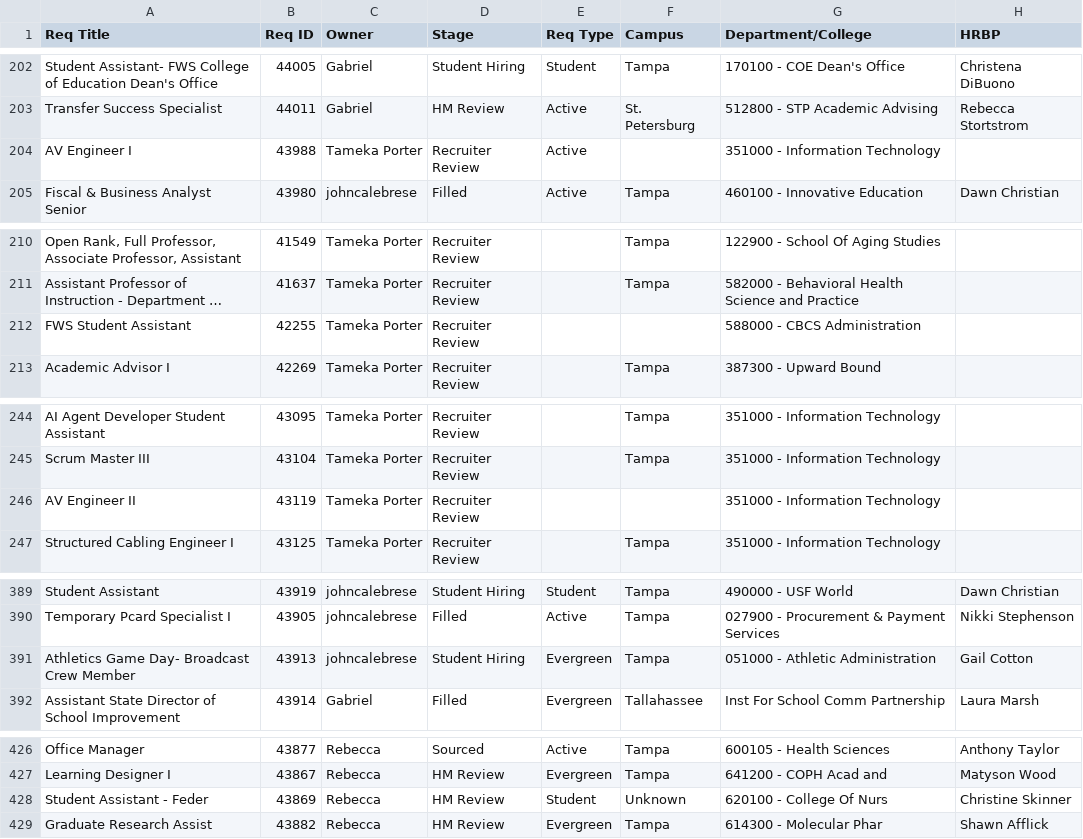
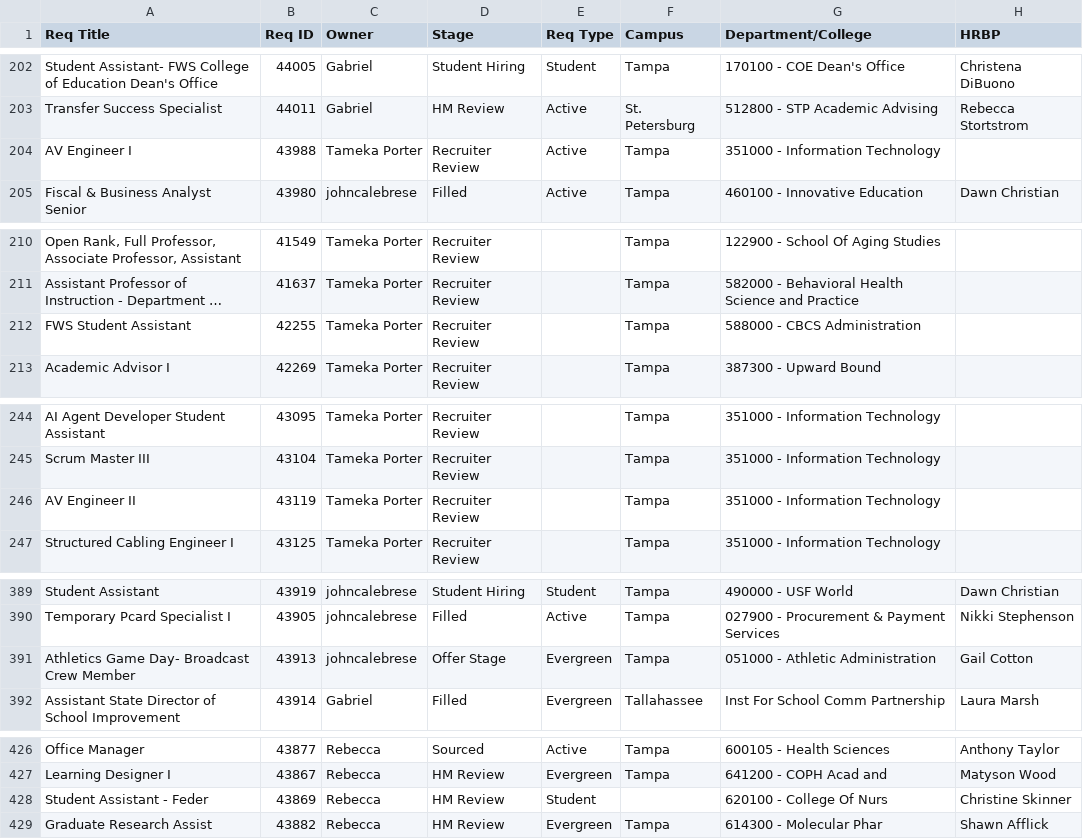
Before and after one commit to gabelopez-dev/usf-dashboard, a CSV file: data_clean.csv, drawn as a sheet; only a part is shown, gaps mark what is left out; long unchanged cells end in …; the diff covers the shown part only; the diff names each change by its address in the sheet, - before the commit and + after, or states it on an @@ line.

```diff
--- a/data_clean.csv
+++ b/data_clean.csv
-F204 (Campus): (empty)
+F204 (Campus): Tampa
-F212 (Campus): (empty)
+F212 (Campus): Tampa
-F246 (Campus): (empty)
+F246 (Campus): Tampa
-D391 (Stage): Student Hiring
+D391 (Stage): Offer Stage
-F428 (Campus): Unknown
+F428 (Campus): (empty)
```
Also changed, not shown: 38 edited cells elsewhere in this file.
